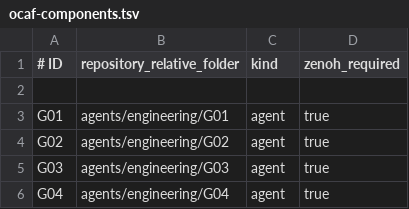
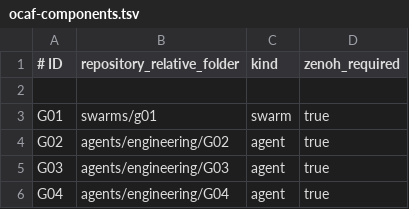
Before and after one commit to mojealterego/ocaf-runtime, a TSV file: ocaf-components.tsv, drawn as a sheet; only a part is shown.

Commit message:
feat(g01): add local signed engineering stage handoff

```diff
--- a/ocaf-components.tsv
+++ b/ocaf-components.tsv
@@ -2,3 +2,3 @@
 
-G01	agents/engineering/G01	agent	true
+G01	swarms/g01	swarm	true
 G02	agents/engineering/G02	agent	true
```
Also changed, not shown: 16 other files.
